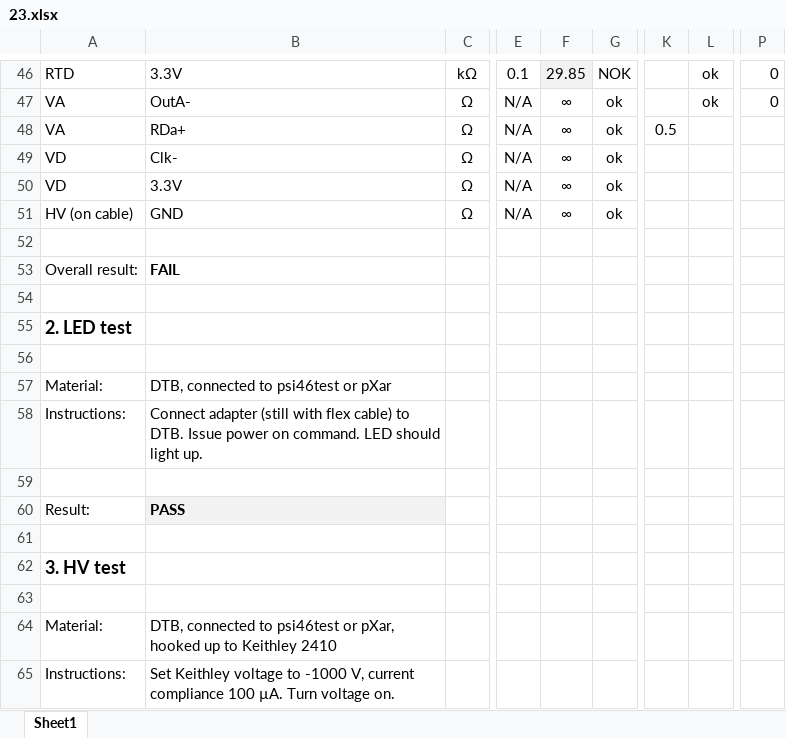
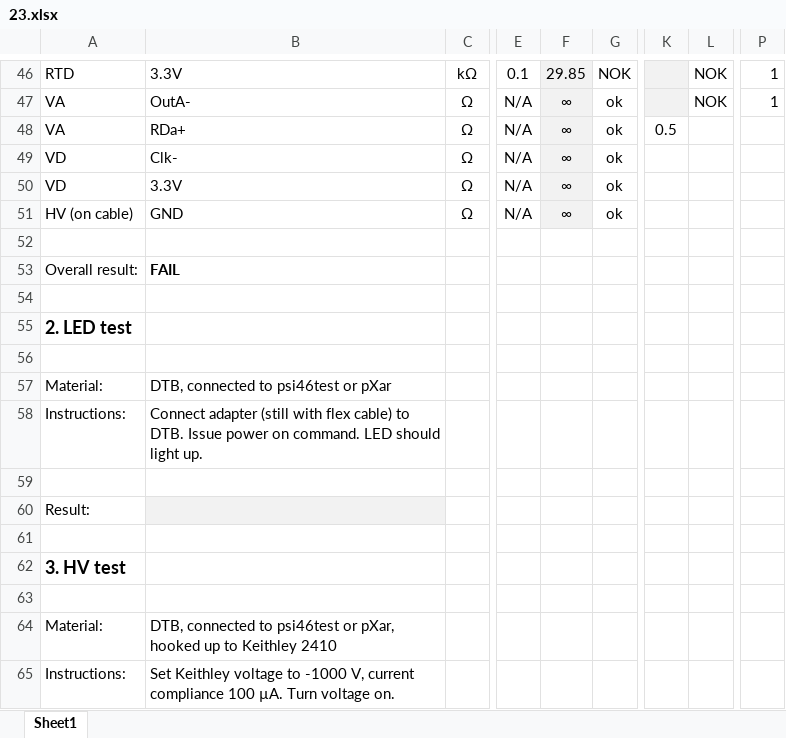
Before and after one commit to jsiado/DTB2FPixModuleAdapter, an Excel workbook: 23.xlsx, sheet Sheet1, drawn as a sheet; only a part is shown, gaps mark what is left out; values as stored, in another font and other column widths than the file's, no borders; conditional formats not drawn; the diff covers the shown part only; the diff names each change by its address in the sheet, - before the commit and + after, or states it on an @@ line.

```diff
--- a/23.xlsx (sheet Sheet1)
+++ b/23.xlsx (sheet Sheet1)
-K46:K47 fill: none
+K46:K47 fill: #F2F2F2
-L46:L47: ok
+L46:L47: NOK
-P46:P47: 0
+P46:P47: 1
-F47:F51 fill: none
+F47:F51 fill: #F2F2F2
-B60: PASS
+B60: (empty)
```
Also changed, not shown: 44 edited cells and cell formats elsewhere in this sheet, 17.xlsx, 19.xlsx, 7 other files.
